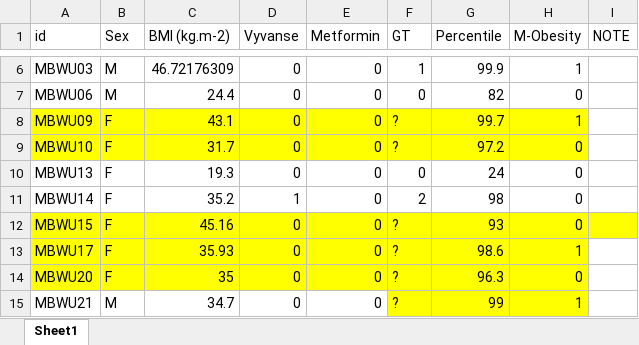
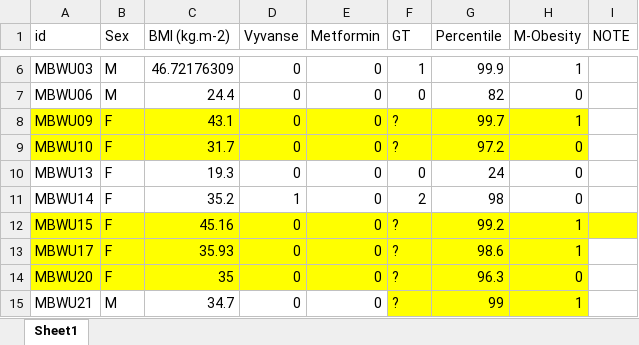
Before and after one commit to FlorianSchoukroun/Schoukroun-2026-Human-Mice, an Excel workbook: Group-Split-Zscore.xlsx, sheet Sheet1, drawn as a sheet; only a part is shown, gaps mark what is left out; values as stored, in another font and other column widths than the file's, no borders; the diff names each change by its address in the sheet, - before the commit and + after, or states it on an @@ line.

Commit message:
add

```diff
--- a/Group-Split-Zscore.xlsx (sheet Sheet1)
+++ b/Group-Split-Zscore.xlsx (sheet Sheet1)
-G12 (Percentile): 93
+G12 (Percentile): 99.2
-H12 (M-Obesity): 0
+H12 (M-Obesity): 1
```
